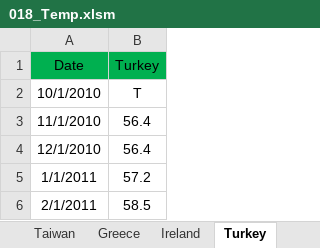
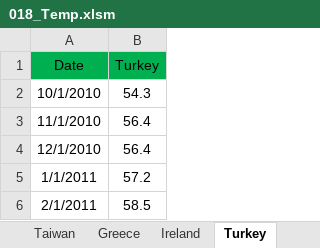
Before and after one commit to markjm5/portfoliomanagement, an Excel workbook: trading_excel_files/03_Leading_Indicators/018_Temp.xlsm, sheet Turkey, drawn as a sheet; only a part is shown; values as stored, in another font and other column widths than the file's, no borders; conditional formats and table styles not drawn; the diff names each change by its address in the sheet, - before the commit and + after, or states it on an @@ line.

```diff
--- a/trading_excel_files/03_Leading_Indicators/018_Temp.xlsm (sheet Turkey)
+++ b/trading_excel_files/03_Leading_Indicators/018_Temp.xlsm (sheet Turkey)
-B2 (Turkey): T
+B2 (Turkey): 54.3
```
Also changed, not shown: sheet China, sheet Global, sheet DB Temp, sheet Canada, sheet US, other sheet tabs, charts or pictures, trading_excel_files/03_Leading_Indicators/018_Leading_Indicator_PMI_Manufacturing_World.xlsm, 1 other file.
